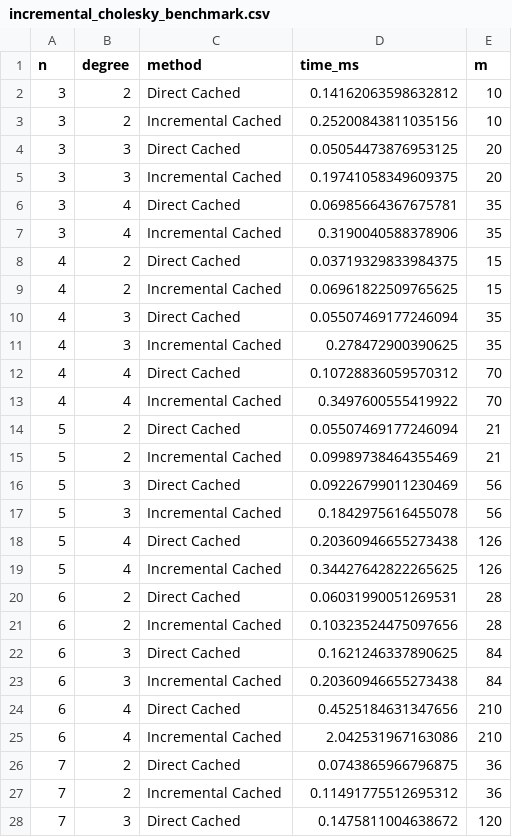
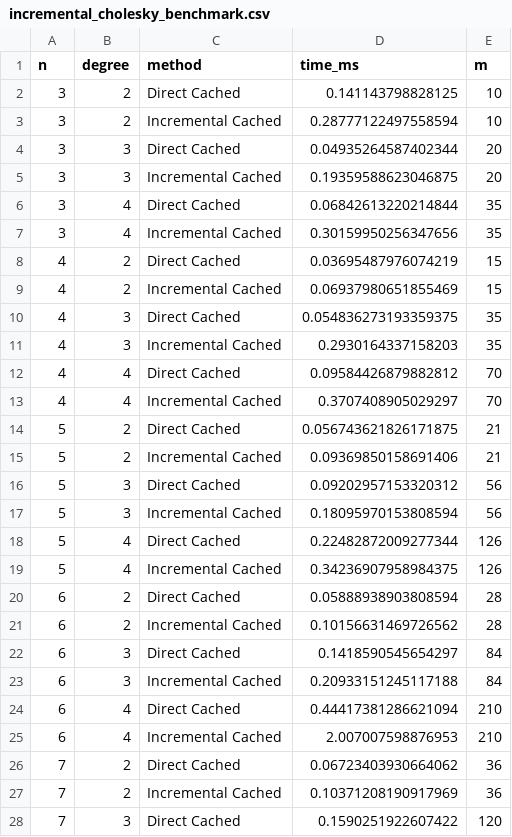
Before and after one commit to ljnel/cd_project, a CSV file: incremental_cholesky_benchmark.csv, drawn as a sheet; only a part is shown; the diff covers the shown part only.

```diff
--- a/incremental_cholesky_benchmark.csv
+++ b/incremental_cholesky_benchmark.csv
@@ -1,28 +1,28 @@
 n,degree,method,time_ms,m
-3,2,Direct Cached,0.14162063598632812,10
-3,2,Incremental Cached,0.25200843811035156,10
-3,3,Direct Cached,0.05054473876953125,20
-3,3,Incremental Cached,0.19741058349609375,20
-3,4,Direct Cached,0.06985664367675781,35
-3,4,Incremental Cached,0.3190040588378906,35
-4,2,Direct Cached,0.03719329833984375,15
-4,2,Incremental Cached,0.06961822509765625,15
-4,3,Direct Cached,0.05507469177246094,35
-4,3,Incremental Cached,0.278472900390625,35
-4,4,Direct Cached,0.10728836059570312,70
-4,4,Incremental Cached,0.3497600555419922,70
-5,2,Direct Cached,0.05507469177246094,21
-5,2,Incremental Cached,0.09989738464355469,21
-5,3,Direct Cached,0.09226799011230469,56
-5,3,Incremental Cached,0.1842975616455078,56
-5,4,Direct Cached,0.20360946655273438,126
-5,4,Incremental Cached,0.34427642822265625,126
-6,2,Direct Cached,0.06031990051269531,28
-6,2,Incremental Cached,0.10323524475097656,28
-6,3,Direct Cached,0.1621246337890625,84
-6,3,Incremental Cached,0.20360946655273438,84
-6,4,Direct Cached,0.4525184631347656,210
-6,4,Incremental Cached,2.042531967163086,210
-7,2,Direct Cached,0.0743865966796875,36
-7,2,Incremental Cached,0.11491775512695312,36
-7,3,Direct Cached,0.1475811004638672,120
+3,2,Direct Cached,0.141143798828125,10
+3,2,Incremental Cached,0.28777122497558594,10
+3,3,Direct Cached,0.04935264587402344,20
+3,3,Incremental Cached,0.19359588623046875,20
+3,4,Direct Cached,0.06842613220214844,35
+3,4,Incremental Cached,0.30159950256347656,35
+4,2,Direct Cached,0.03695487976074219,15
+4,2,Incremental Cached,0.06937980651855469,15
+4,3,Direct Cached,0.054836273193359375,35
+4,3,Incremental Cached,0.2930164337158203,35
+4,4,Direct Cached,0.09584426879882812,70
+4,4,Incremental Cached,0.3707408905029297,70
+5,2,Direct Cached,0.056743621826171875,21
+5,2,Incremental Cached,0.09369850158691406,21
+5,3,Direct Cached,0.09202957153320312,56
+5,3,Incremental Cached,0.18095970153808594,56
+5,4,Direct Cached,0.22482872009277344,126
+5,4,Incremental Cached,0.34236907958984375,126
+6,2,Direct Cached,0.05888938903808594,28
+6,2,Incremental Cached,0.10156631469726562,28
+6,3,Direct Cached,0.1418590545654297,84
+6,3,Incremental Cached,0.20933151245117188,84
+6,4,Direct Cached,0.44417381286621094,210
+6,4,Incremental Cached,2.007007598876953,210
+7,2,Direct Cached,0.06723403930664062,36
+7,2,Incremental Cached,0.10371208190917969,36
+7,3,Direct Cached,0.1590251922607422,120
```
Also changed, not shown: 75 edited cells elsewhere in this file, 1 other file.
